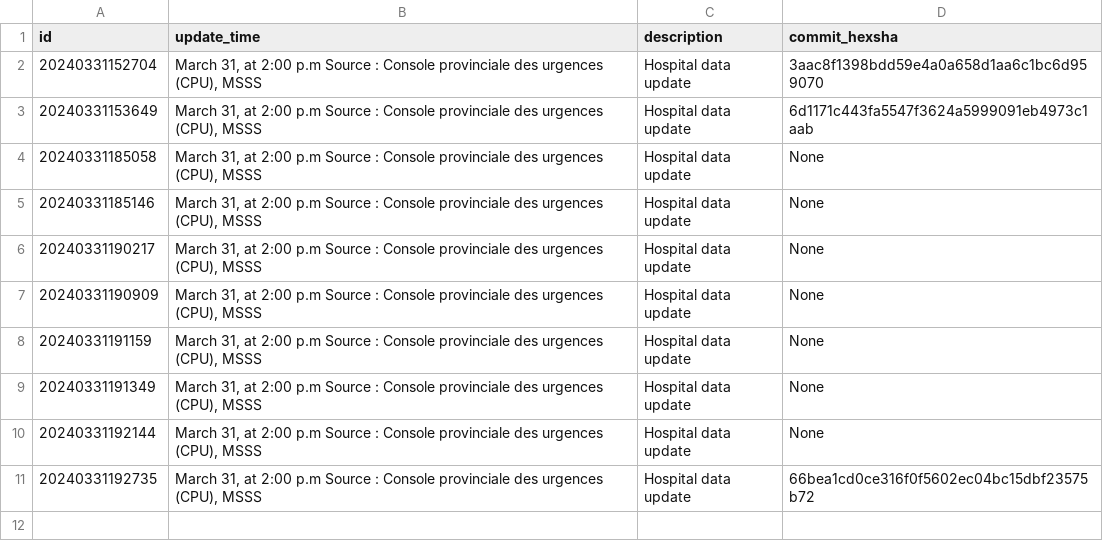
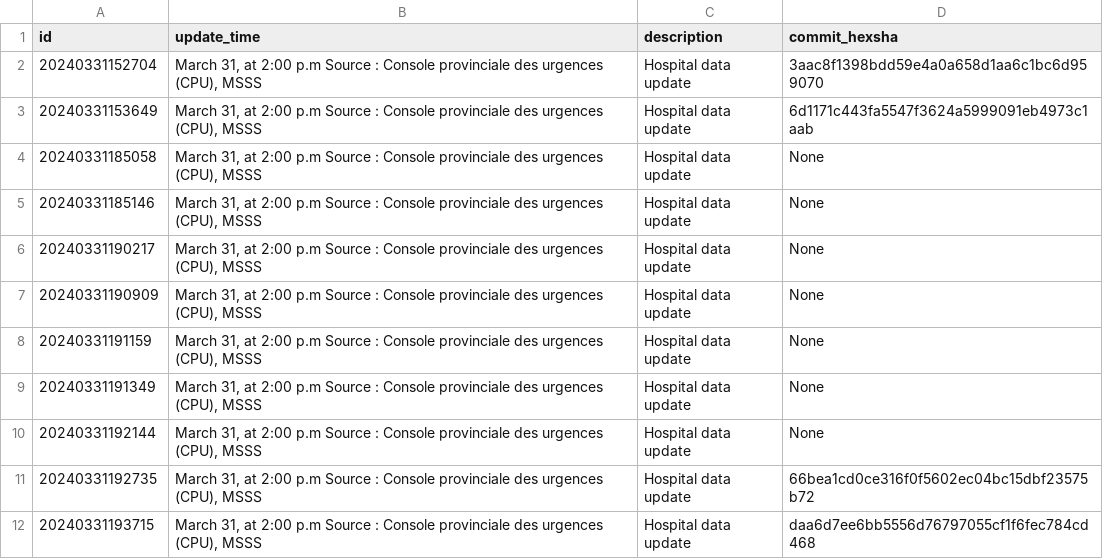
Before and after one commit to AlexG-Mtl/QC1, a CSV file: data/hospital_stats.csv, drawn as a sheet.

```diff
--- a/data/hospital_stats.csv
+++ b/data/hospital_stats.csv
@@ -11 +11,2 @@ id,update_time,description,commit_hexsha
 "20240331192735","March 31, at  2:00 p.m Source : Console provinciale des urgences (CPU), MSSS","Hospital data update","66bea1cd0ce316f0f5602ec04bc15dbf23575b72"
+"20240331193715","March 31, at  2:00 p.m Source : Console provinciale des urgences (CPU), MSSS","Hospital data update","daa6d7ee6bb5556d76797055cf1f6fec784cd468"
```
Also changed, not shown: 1 other file.
